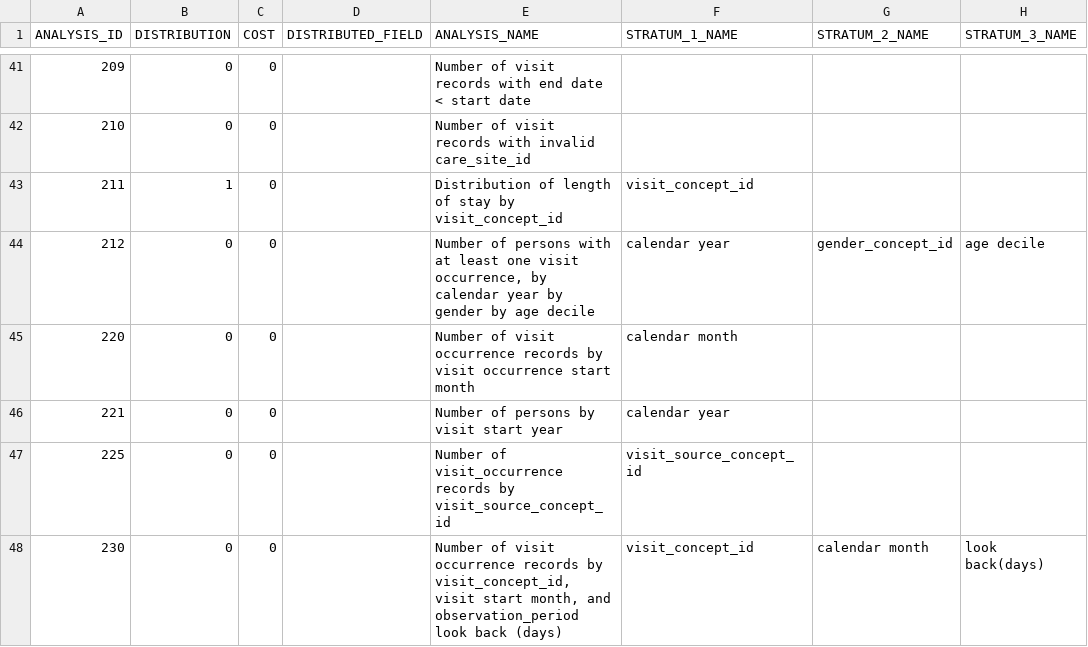
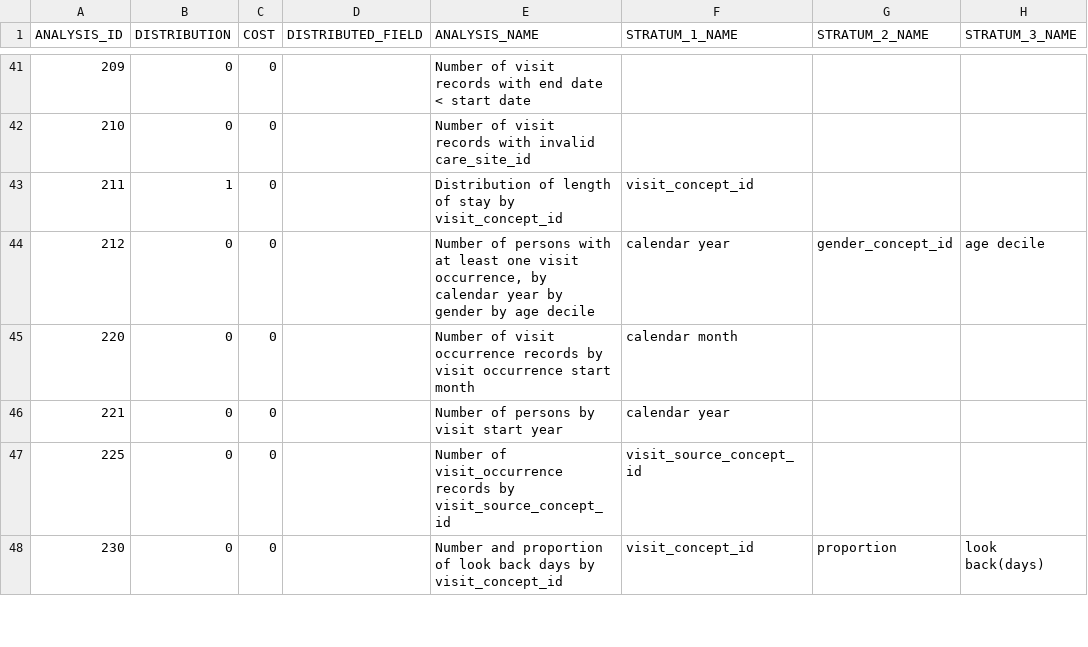
Before and after one commit to OHDSI/Achilles, a CSV file: inst/csv/achilles/achilles_analysis_details.csv, drawn as a sheet; only a part is shown, gaps mark what is left out; the diff covers the shown part only; the diff names each change by its address in the sheet, - before the commit and + after, or states it on an @@ line.

```diff
--- a/inst/csv/achilles/achilles_analysis_details.csv
+++ b/inst/csv/achilles/achilles_analysis_details.csv
-E48 (ANALYSIS_NAME): Number of visit occurrence records by visit_concept_id, visit start month, and observation_period look back (days)
+E48 (ANALYSIS_NAME): Number and proportion of look back days by visit_concept_id
-G48 (STRATUM_2_NAME): calendar month
+G48 (STRATUM_2_NAME): proportion
```
Also changed, not shown: 26 edited cells elsewhere in this file, 14 other files.
